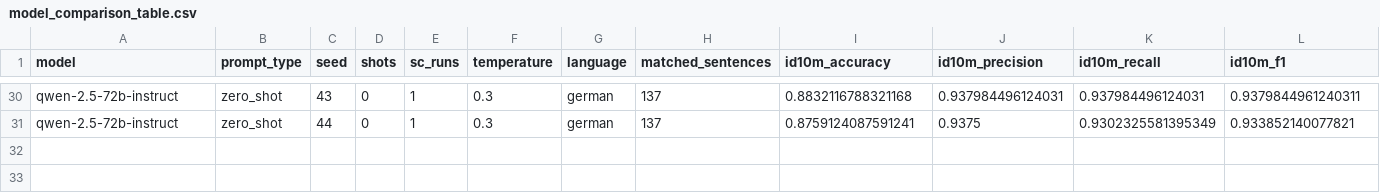
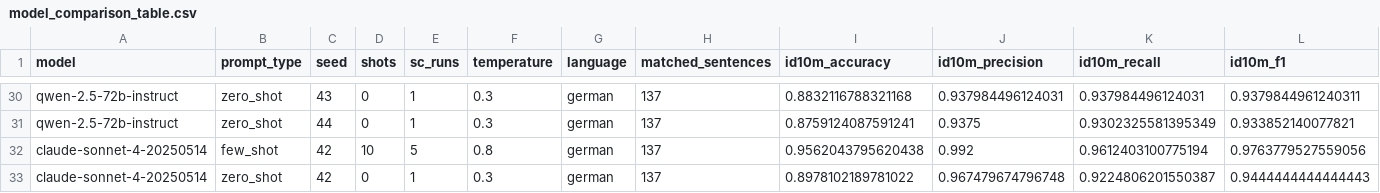
Before and after one commit to LiorLivyatan/work_IdioJam, a CSV file: results/comparisons/german/model_comparison_table.csv, drawn as a sheet; only a part is shown, gaps mark what is left out; rows hold the shown columns only; the diff names each change by its address in the sheet, - before the commit and + after, or states it on an @@ line.

```diff
--- a/results/comparisons/german/model_comparison_table.csv
+++ b/results/comparisons/german/model_comparison_table.csv
+row 32: claude-sonnet-4-20250514 | few_shot | 42 | 10 | 5 | 0.8 | german | 137 | 0.9562043795620438 | 0.992 | 0.9612403100775194 | 0.9763779527559056
+row 33: claude-sonnet-4-20250514 | zero_shot | 42 | 0 | 1 | 0.3 | german | 137 | 0.8978102189781022 | 0.967479674796748 | 0.9224806201550387 | 0.9444444444444443
```
Also changed, not shown: results/comparisons/english/model_comparison_table.csv, results/comparisons/english/sentence_confusion_table.csv, 12 other files.
